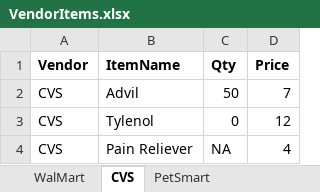
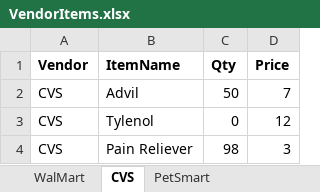
Before and after one commit to 230206-UiPath-BNYM/Dan-Vega-Code, an Excel workbook: Week-2/RoSA/ExcelFiles/VendorItems.xlsx, sheet CVS, drawn as a sheet; values as stored, in another font and other column widths than the file's, no borders; the diff names each change by its address in the sheet, - before the commit and + after, or states it on an @@ line.

```diff
--- a/Week-2/RoSA/ExcelFiles/VendorItems.xlsx (sheet CVS)
+++ b/Week-2/RoSA/ExcelFiles/VendorItems.xlsx (sheet CVS)
-C4 (Qty): NA
+C4 (Qty): 98
-D4 (Price): 4
+D4 (Price): 3
```
Also changed, not shown: sheet PetSmart, sheet WalMart, Week-2/RoSA/ExcelFiles/ClientShoppingList.xlsx, 6 other files.
